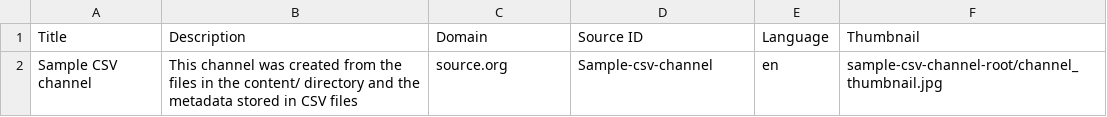
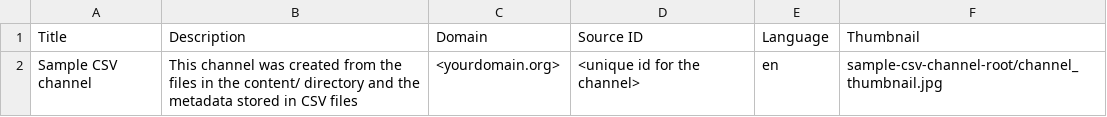
Before and after one commit to learningequality/sample-channels, a CSV file: channels/csv_channel/content/Channel.csv, drawn as a sheet.

Commit message:
Make sure basic CSV sample works

```diff
--- a/channels/csv_channel/content/Channel.csv
+++ b/channels/csv_channel/content/Channel.csv
@@ -1,2 +1,2 @@
 Title,Description,Domain,Source ID,Language,Thumbnail
-Sample CSV channel,This channel was created from the files in the content/ directory and the metadata stored in CSV files,source.org,Sample-csv-channel,en,sample-csv-channel-root/channel_thumbnail.jpg
+Sample CSV channel,This channel was created from the files in the content/ directory and the metadata stored in CSV files,<yourdomain.org>,<unique id for the channel>,en,sample-csv-channel-root/channel_thumbnail.jpg
```
Also changed, not shown: 3 other files.
